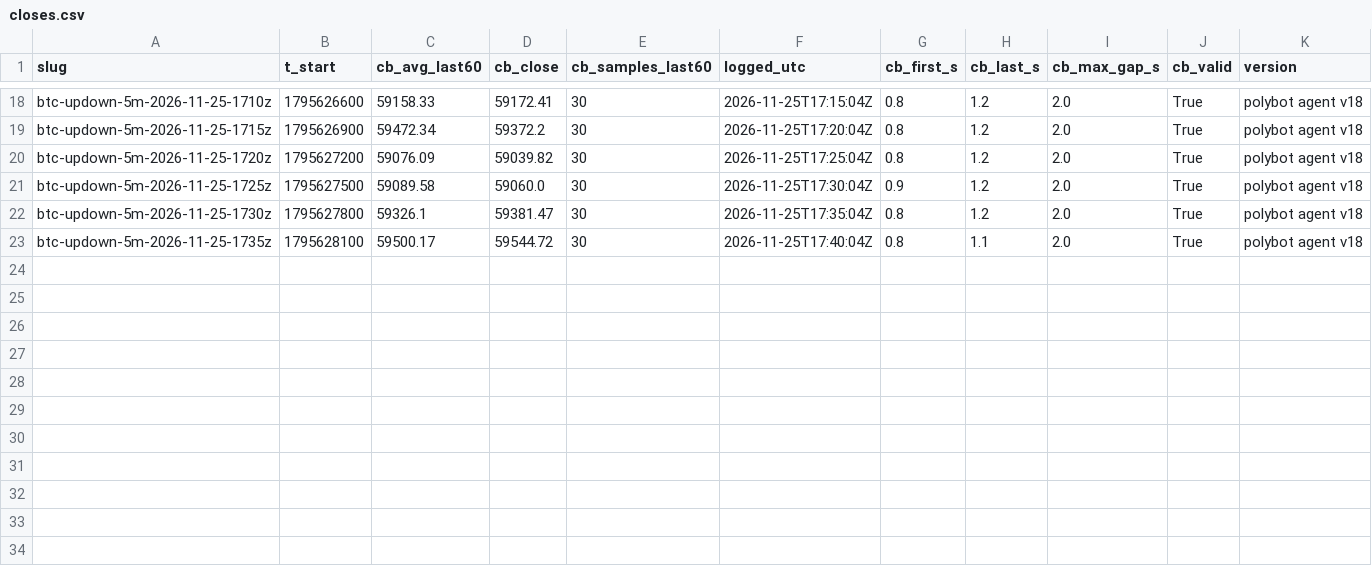
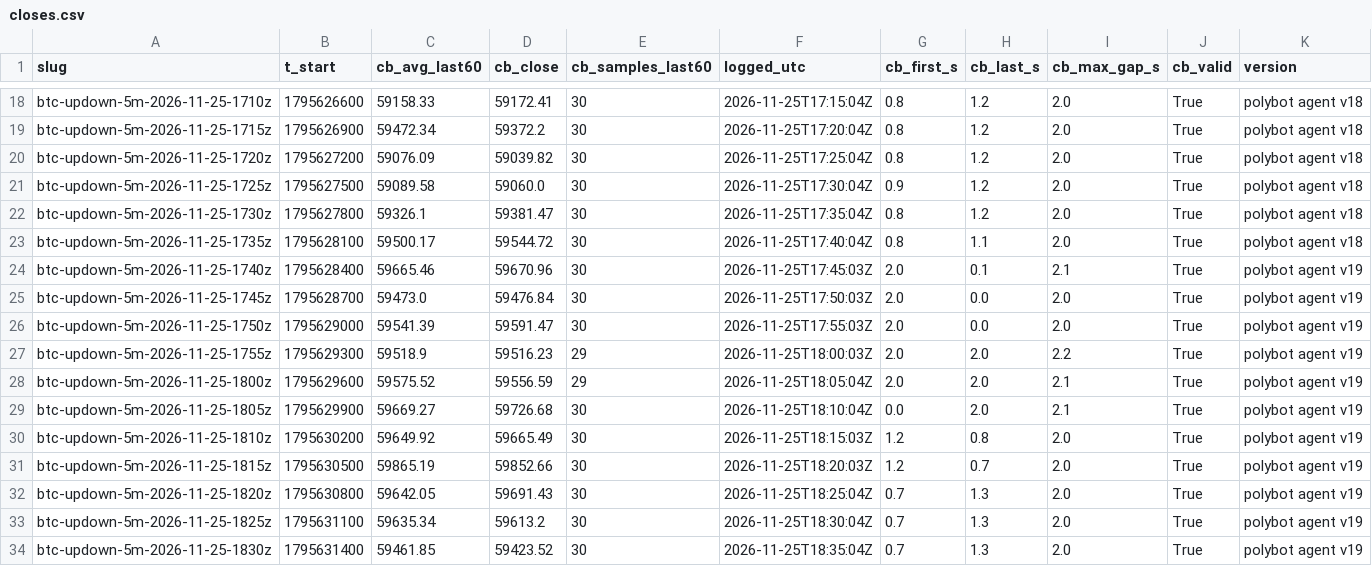
Before and after one commit to j42002/polybot, a CSV file: data/closes.csv, drawn as a sheet; only a part is shown, gaps mark what is left out.

Commit message:
polybot data 2026-11-25T18:38Z

```diff
--- a/data/closes.csv
+++ b/data/closes.csv
@@ -23 +23,12 @@ btc-updown-5m-2026-11-25-1730z,1795627800,59326.1,59381.47,30,2026-11-25T17:35:0
 btc-updown-5m-2026-11-25-1735z,1795628100,59500.17,59544.72,30,2026-11-25T17:40:04Z,0.8,1.1,2.0,True,polybot agent v18
+btc-updown-5m-2026-11-25-1740z,1795628400,59665.46,59670.96,30,2026-11-25T17:45:03Z,2.0,0.1,2.1,True,polybot agent v19
+btc-updown-5m-2026-11-25-1745z,1795628700,59473.0,59476.84,30,2026-11-25T17:50:03Z,2.0,0.0,2.0,True,polybot agent v19
+btc-updown-5m-2026-11-25-1750z,1795629000,59541.39,59591.47,30,2026-11-25T17:55:03Z,2.0,0.0,2.0,True,polybot agent v19
+btc-updown-5m-2026-11-25-1755z,1795629300,59518.9,59516.23,29,2026-11-25T18:00:03Z,2.0,2.0,2.2,True,polybot agent v19
+btc-updown-5m-2026-11-25-1800z,1795629600,59575.52,59556.59,29,2026-11-25T18:05:04Z,2.0,2.0,2.1,True,polybot agent v19
+btc-updown-5m-2026-11-25-1805z,1795629900,59669.27,59726.68,30,2026-11-25T18:10:04Z,0.0,2.0,2.1,True,polybot agent v19
+btc-updown-5m-2026-11-25-1810z,1795630200,59649.92,59665.49,30,2026-11-25T18:15:03Z,1.2,0.8,2.0,True,polybot agent v19
+btc-updown-5m-2026-11-25-1815z,1795630500,59865.19,59852.66,30,2026-11-25T18:20:03Z,1.2,0.7,2.0,True,polybot agent v19
+btc-updown-5m-2026-11-25-1820z,1795630800,59642.05,59691.43,30,2026-11-25T18:25:04Z,0.7,1.3,2.0,True,polybot agent v19
+btc-updown-5m-2026-11-25-1825z,1795631100,59635.34,59613.2,30,2026-11-25T18:30:04Z,0.7,1.3,2.0,True,polybot agent v19
+btc-updown-5m-2026-11-25-1830z,1795631400,59461.85,59423.52,30,2026-11-25T18:35:04Z,0.7,1.3,2.0,True,polybot agent v19
```
Also changed, not shown: data/loop_stats.csv, data/results.csv, 3 other files.
